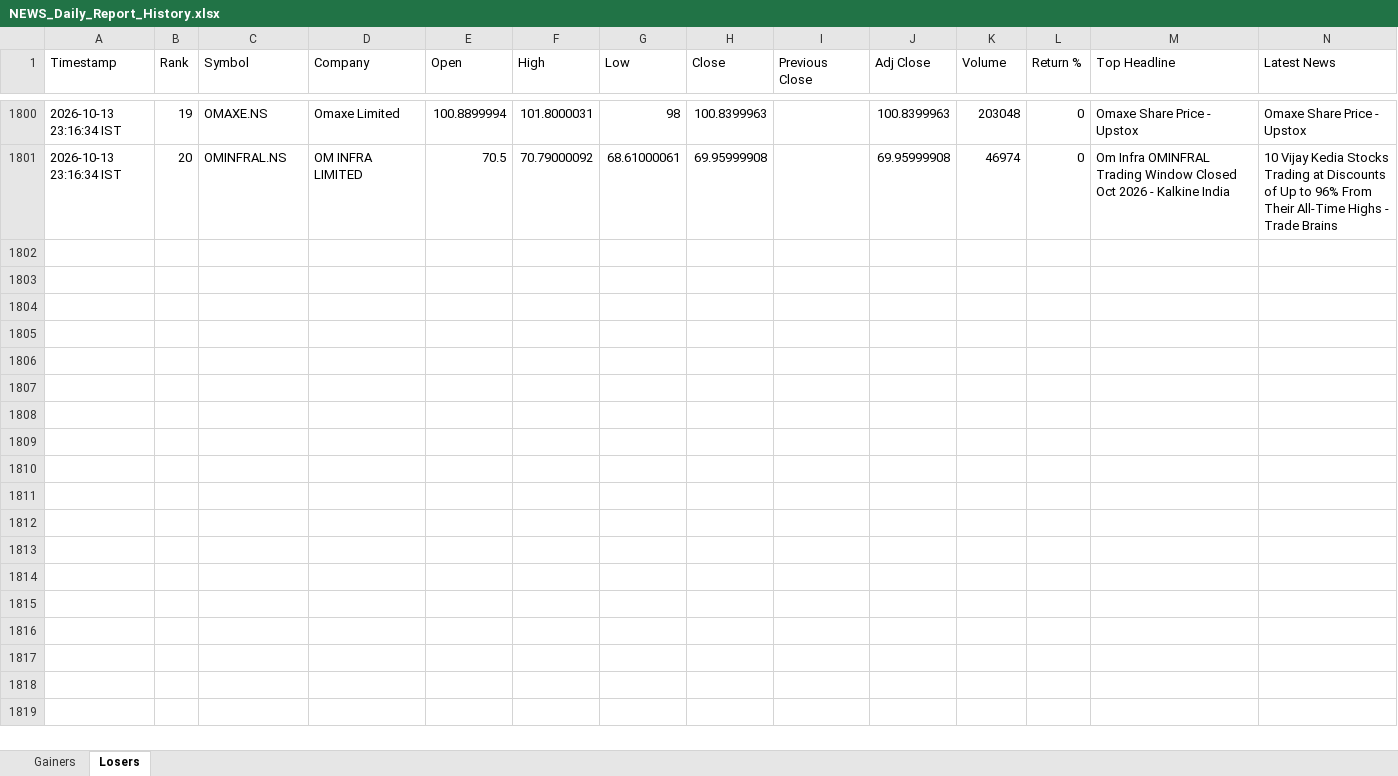
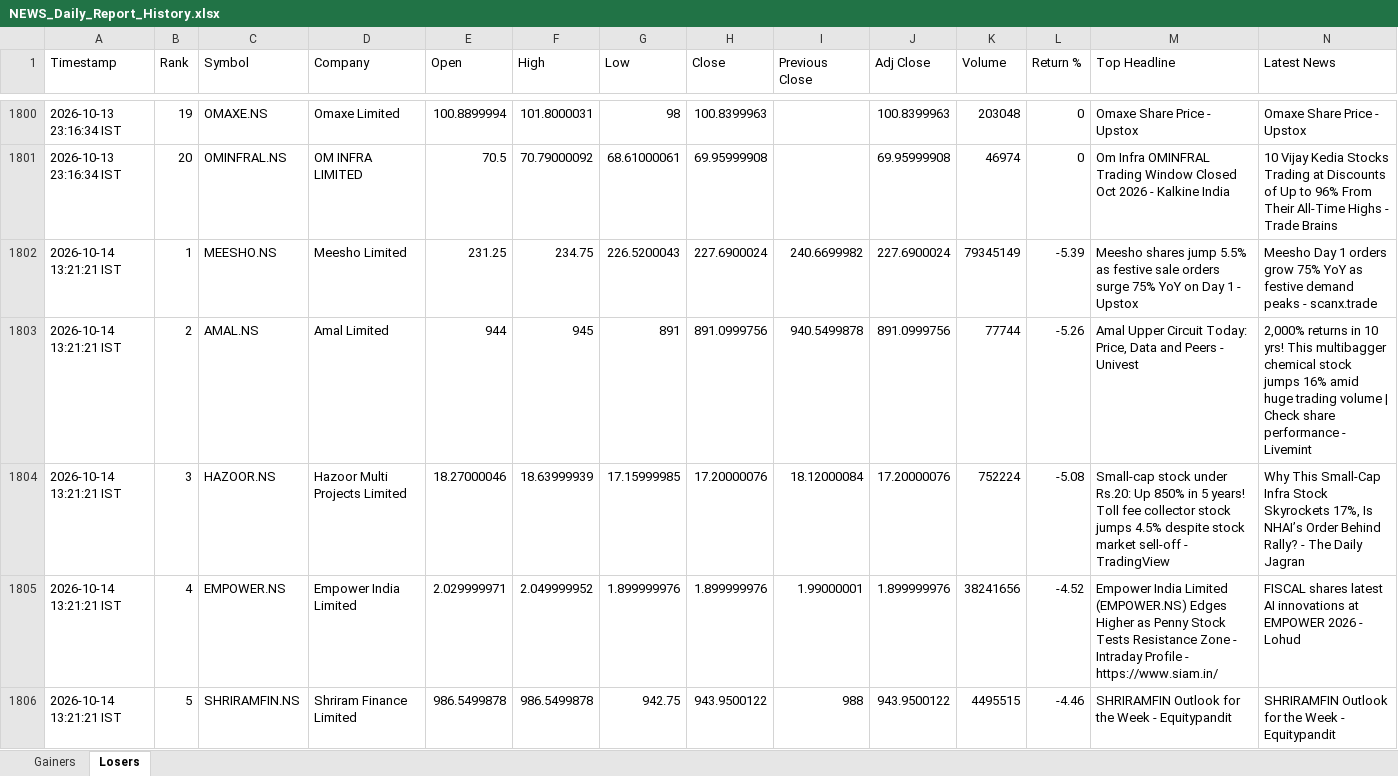
Before and after one commit to PavanSaiNekkala/News_Dividend_Fetcher, an Excel workbook: NEWS_Daily_Report/output/history/NEWS_Daily_Report_History.xlsx, sheet Losers, drawn as a sheet; only a part is shown, gaps mark what is left out; values as stored, in another font and other column widths than the file's, no borders; rows hold the shown columns only; the diff covers the shown part only; the diff names each change by its address in the sheet, - before the commit and + after, or states it on an @@ line.

```diff
--- a/NEWS_Daily_Report/output/history/NEWS_Daily_Report_History.xlsx (sheet Losers)
+++ b/NEWS_Daily_Report/output/history/NEWS_Daily_Report_History.xlsx (sheet Losers)
+row 1802: 2026-10-14 13:21:21 IST | 1 | MEESHO.NS | Meesho Limited | 231.25 | 234.75 | 226.5200043 | 227.6900024 | 240.6699982 | 227.6900024 | 79345149 | -5.39 | Meesho shares jump 5.5% as festive sale orders surge 75% YoY on Day 1 - Upstox | Meesho Day 1 orders grow 75% YoY as festive demand peaks - scanx.trade
+row 1803: 2026-10-14 13:21:21 IST | 2 | AMAL.NS | Amal Limited | 944 | 945 | 891 | 891.0999756 | 940.5499878 | 891.0999756 | 77744 | -5.26 | Amal Upper Circuit Today: Price, Data and Peers - Univest | 2,000% returns in 10 yrs! This multibagger chemical stock jumps 16% amid huge trading volume | Check share performance - Livemint
+row 1804: 2026-10-14 13:21:21 IST | 3 | HAZOOR.NS | Hazoor Multi Projects Limited | 18.27000046 | 18.63999939 | 17.15999985 | 17.20000076 | 18.12000084 | 17.20000076 | 752224 | -5.08 | Small-cap stock under Rs.20: Up 850% in 5 years! Toll fee collector stock jumps 4.5% despite stock market sell-off - TradingView | Why This Small-Cap Infra Stock Skyrockets 17%, Is NHAI’s Order Behind Rally? - The Daily Jagran
+row 1805: 2026-10-14 13:21:21 IST | 4 | EMPOWER.NS | Empower India Limited | 2.029999971 | 2.049999952 | 1.899999976 | 1.899999976 | 1.99000001 | 1.899999976 | 38241656 | -4.52 | Empower India Limited (EMPOWER.NS) Edges Higher as Penny Stock Tests Resistance Zone - Intraday Profile - https://www.siam.in/ | FISCAL shares latest AI innovations at EMPOWER 2026 - Lohud
+row 1806: 2026-10-14 13:21:21 IST | 5 | SHRIRAMFIN.NS | Shriram Finance Limited | 986.5499878 | 986.5499878 | 942.75 | 943.9500122 | 988 | 943.9500122 | 4495515 | -4.46 | SHRIRAMFIN Outlook for the Week - Equitypandit | SHRIRAMFIN Outlook for the Week - Equitypandit
```
Also changed, not shown: 15 added rows elsewhere in this sheet, sheet Gainers, NEWS_Daily_Report/output/latest/NEWS_Daily_Report.xlsx.
